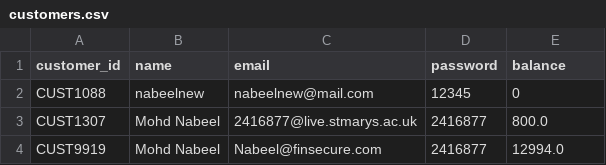
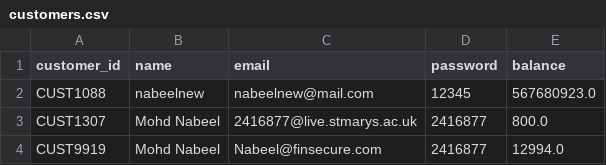
Before and after one commit to thekhannabgit/FinSecure_CPS7002B, a CSV file: data/customers.csv, drawn as a sheet.

```diff
--- a/data/customers.csv
+++ b/data/customers.csv
@@ -1,3 +1,3 @@
 customer_id,name,email,password,balance
-CUST1088,nabeelnew,nabeelnew@mail.com,12345,0
+CUST1088,nabeelnew,nabeelnew@mail.com,12345,567680923.0
 CUST1307,Mohd Nabeel,2416877@live.stmarys.ac.uk,2416877,800.0
```
Also changed, not shown: data/transactions.csv, 2 other files.
